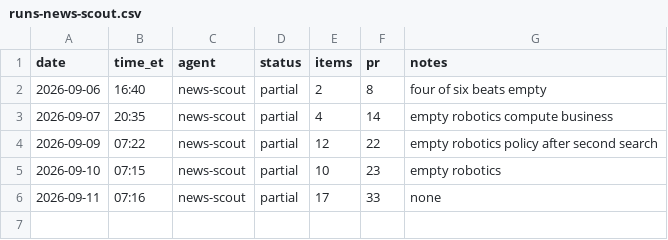
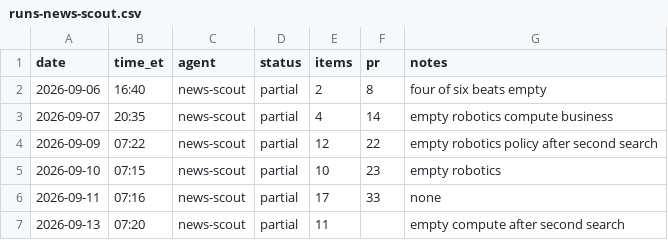
Before and after one commit to jwatson7399/ai-auditing-dashboard, a CSV file: log/runs-news-scout.csv, drawn as a sheet.

Commit message:
News Scout 2026-09-13
11 items; empty compute after second search.

```diff
--- a/log/runs-news-scout.csv
+++ b/log/runs-news-scout.csv
@@ -6 +6,2 @@ date,time_et,agent,status,items,pr,notes
 2026-09-11,07:16,news-scout,partial,17,33,none
+2026-09-13,07:20,news-scout,partial,11,,empty compute after second search
```
Also changed, not shown: 2 other files.
